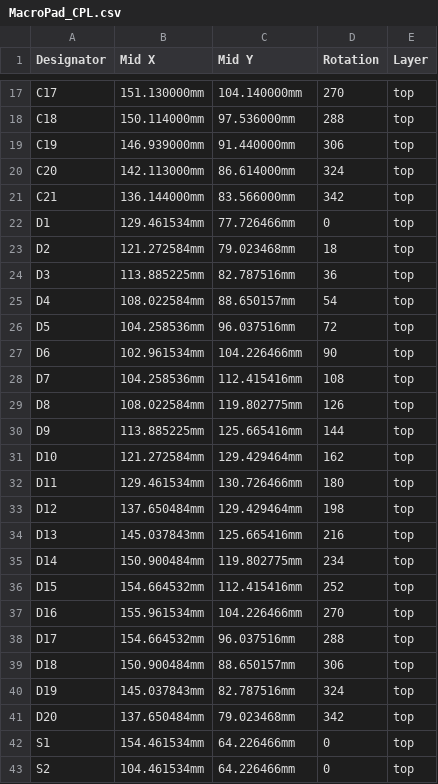
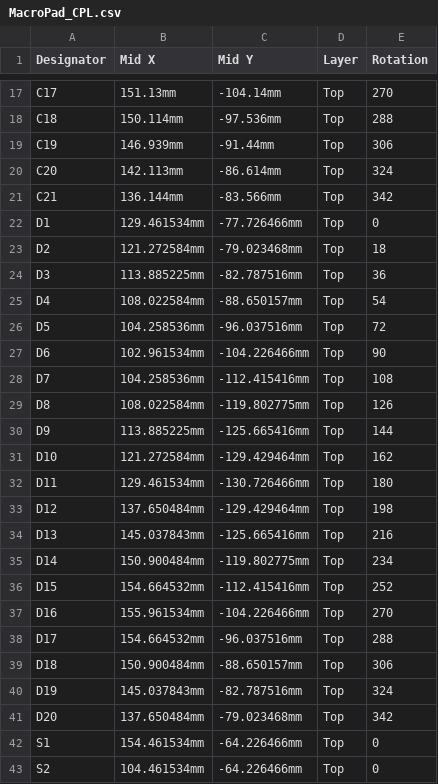
Before and after one commit to yhh-l/Hapticpad, a CSV file: Manufacturing/JLCPCB/MacroPad_CPL.csv, drawn as a sheet; only a part is shown, gaps mark what is left out; removed rows and columns are numbered as before the commit, all else as after; the diff covers the shown part only; the diff names each change by its address in the sheet, - before the commit and + after, or states it on an @@ line.

```diff
--- a/Manufacturing/JLCPCB/MacroPad_CPL.csv
+++ b/Manufacturing/JLCPCB/MacroPad_CPL.csv
+column D (Layer), rows 17-43: all Top
-column E (Layer), rows 17-43: all top
-B17 (Mid X): 151.130000mm
+B17 (Mid X): 151.13mm
-C17 (Mid Y): 104.140000mm
+C17 (Mid Y): -104.14mm
-B18 (Mid X): 150.114000mm
+B18 (Mid X): 150.114mm
-C18 (Mid Y): 97.536000mm
+C18 (Mid Y): -97.536mm
-B19 (Mid X): 146.939000mm
+B19 (Mid X): 146.939mm
-C19 (Mid Y): 91.440000mm
+C19 (Mid Y): -91.44mm
-B20 (Mid X): 142.113000mm
+B20 (Mid X): 142.113mm
-C20 (Mid Y): 86.614000mm
+C20 (Mid Y): -86.614mm
-B21 (Mid X): 136.144000mm
+B21 (Mid X): 136.144mm
-C21 (Mid Y): 83.566000mm
+C21 (Mid Y): -83.566mm
-C22 (Mid Y): 77.726466mm
+C22 (Mid Y): -77.726466mm
-C23 (Mid Y): 79.023468mm
+C23 (Mid Y): -79.023468mm
-C24 (Mid Y): 82.787516mm
+C24 (Mid Y): -82.787516mm
-C25 (Mid Y): 88.650157mm
+C25 (Mid Y): -88.650157mm
-C26 (Mid Y): 96.037516mm
+C26 (Mid Y): -96.037516mm
-C27 (Mid Y): 104.226466mm
+C27 (Mid Y): -104.226466mm
-C28 (Mid Y): 112.415416mm
+C28 (Mid Y): -112.415416mm
-C29 (Mid Y): 119.802775mm
+C29 (Mid Y): -119.802775mm
-C30 (Mid Y): 125.665416mm
+C30 (Mid Y): -125.665416mm
-C31 (Mid Y): 129.429464mm
+C31 (Mid Y): -129.429464mm
-C32 (Mid Y): 130.726466mm
+C32 (Mid Y): -130.726466mm
-C33 (Mid Y): 129.429464mm
+C33 (Mid Y): -129.429464mm
-C34 (Mid Y): 125.665416mm
+C34 (Mid Y): -125.665416mm
-C35 (Mid Y): 119.802775mm
+C35 (Mid Y): -119.802775mm
-C36 (Mid Y): 112.415416mm
+C36 (Mid Y): -112.415416mm
-C37 (Mid Y): 104.226466mm
+C37 (Mid Y): -104.226466mm
-C38 (Mid Y): 96.037516mm
+C38 (Mid Y): -96.037516mm
-C39 (Mid Y): 88.650157mm
+C39 (Mid Y): -88.650157mm
-C40 (Mid Y): 82.787516mm
+C40 (Mid Y): -82.787516mm
-C41 (Mid Y): 79.023468mm
+C41 (Mid Y): -79.023468mm
-C42:C43 (Mid Y): 64.226466mm
+C42:C43 (Mid Y): -64.226466mm
```
Also changed, not shown: 30 edited cells elsewhere in this file, Manufacturing/JLCPCB/MacroPad_BOM.csv, 3 other files.
